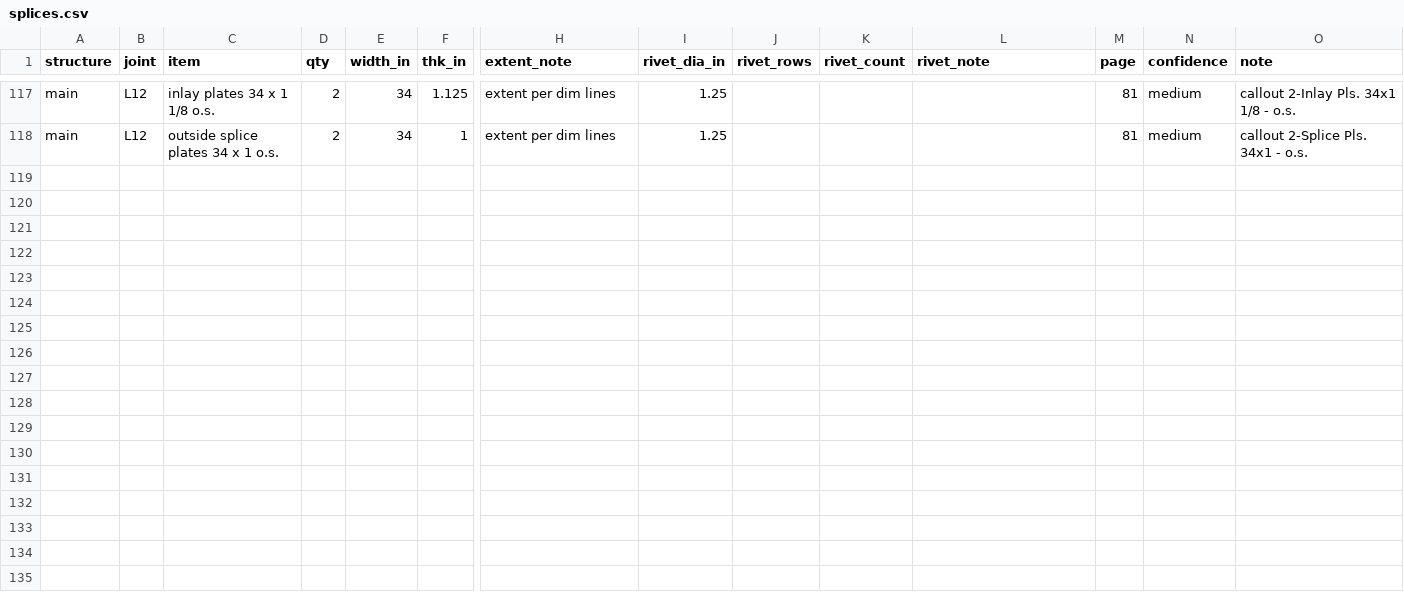
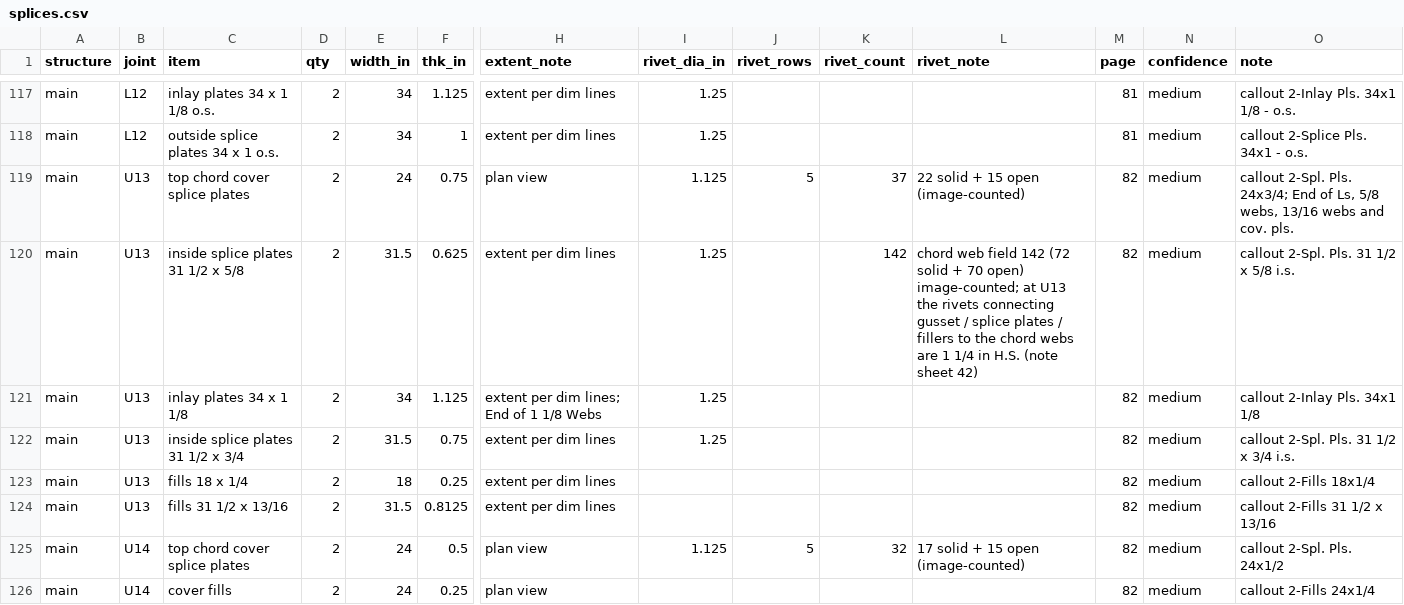
Before and after one commit to jefswat/Steel-Bridge-Bim, a CSV file: docs/plan-data/ptc-delaware-river/connections/splices.csv, drawn as a sheet; only a part is shown, gaps mark what is left out; rows hold the shown columns only; the diff covers the shown part only; the diff names each change by its address in the sheet, - before the commit and + after, or states it on an @@ line.

Commit message:
PTC connections: p.82

```diff
--- a/docs/plan-data/ptc-delaware-river/connections/splices.csv
+++ b/docs/plan-data/ptc-delaware-river/connections/splices.csv
+row 119: main | U13 | top chord cover splice plates | 2 | 24 | 0.75 | plan view | 1.125 | 5 | 37 | 22 solid + 15 open (image-counted) | 82 | medium | callout 2-Spl. Pls. 24x3/4; End of Ls, 5/8 webs, 13/16 webs and cov. pls.
+row 120: main | U13 | inside splice plates 31 1/2 x 5/8 | 2 | 31.5 | 0.625 | extent per dim lines | 1.25 |  | 142 | chord web field 142 (72 solid + 70 open) image-counted; at U13 the rivets connecting gusset / splice plates / fillers to the chord webs are 1 1/4 in H.S. (note sheet 42) | 82 | medium | callout 2-Spl. Pls. 31 1/2 x 5/8 i.s.
+row 121: main | U13 | inlay plates 34 x 1 1/8 | 2 | 34 | 1.125 | extent per dim lines; End of 1 1/8 Webs | 1.25 |  |  |  | 82 | medium | callout 2-Inlay Pls. 34x1 1/8
+row 122: main | U13 | inside splice plates 31 1/2 x 3/4 | 2 | 31.5 | 0.75 | extent per dim lines | 1.25 |  |  |  | 82 | medium | callout 2-Spl. Pls. 31 1/2 x 3/4 i.s.
+row 123: main | U13 | fills 18 x 1/4 | 2 | 18 | 0.25 | extent per dim lines |  |  |  |  | 82 | medium | callout 2-Fills 18x1/4
+row 124: main | U13 | fills 31 1/2 x 13/16 | 2 | 31.5 | 0.8125 | extent per dim lines |  |  |  |  | 82 | medium | callout 2-Fills 31 1/2 x 13/16
+row 125: main | U14 | top chord cover splice plates | 2 | 24 | 0.5 | plan view | 1.125 | 5 | 32 | 17 solid + 15 open (image-counted) | 82 | medium | callout 2-Spl. Pls. 24x1/2
+row 126: main | U14 | cover fills | 2 | 24 | 0.25 | plan view |  |  |  |  | 82 | medium | callout 2-Fills 24x1/4
```
Also changed, not shown: 8 added rows elsewhere in this file, docs/plan-data/ptc-delaware-river/connections/gussets.csv.
